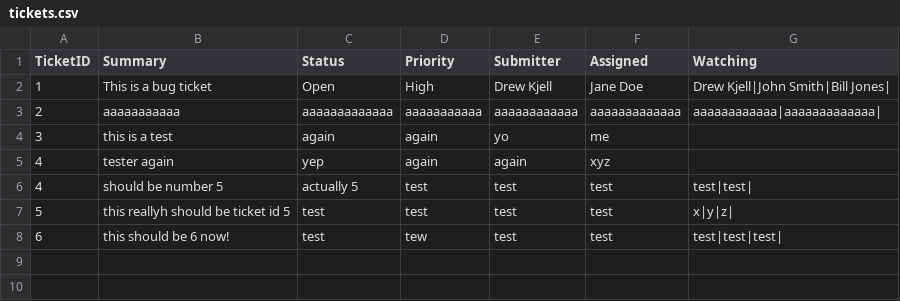
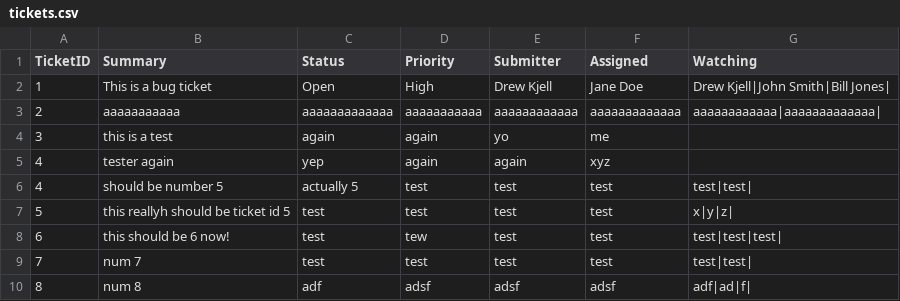
Before and after one commit to mcclain113/A1TicketingSystem, a CSV file: Project/bin/Debug/net6.0/Files/tickets.csv, drawn as a sheet; the diff names each change by its address in the sheet, - before the commit and + after, or states it on an @@ line.

```diff
--- a/Project/bin/Debug/net6.0/Files/tickets.csv
+++ b/Project/bin/Debug/net6.0/Files/tickets.csv
+row 9: 7 | num 7 | test | test | test | test | test|test
+row 10: 8 | num 8 | adf | adsf | adsf | adsf | adf|ad|f
```
Also changed, not shown: 5 other files.
